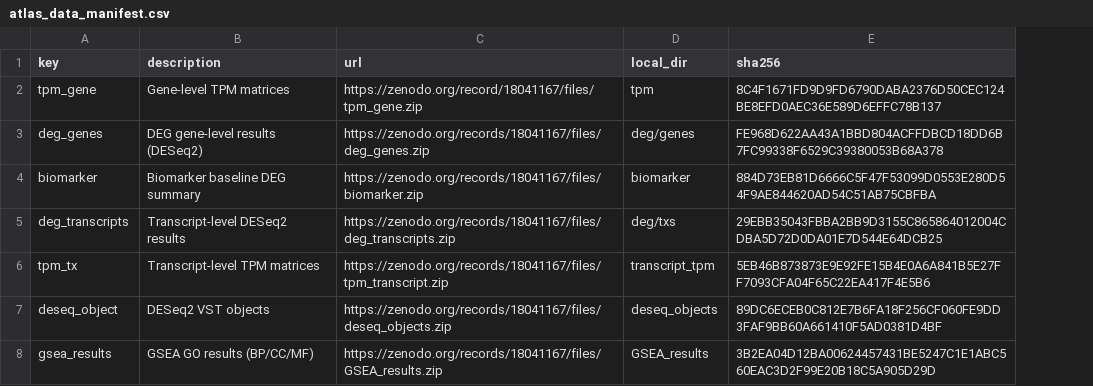
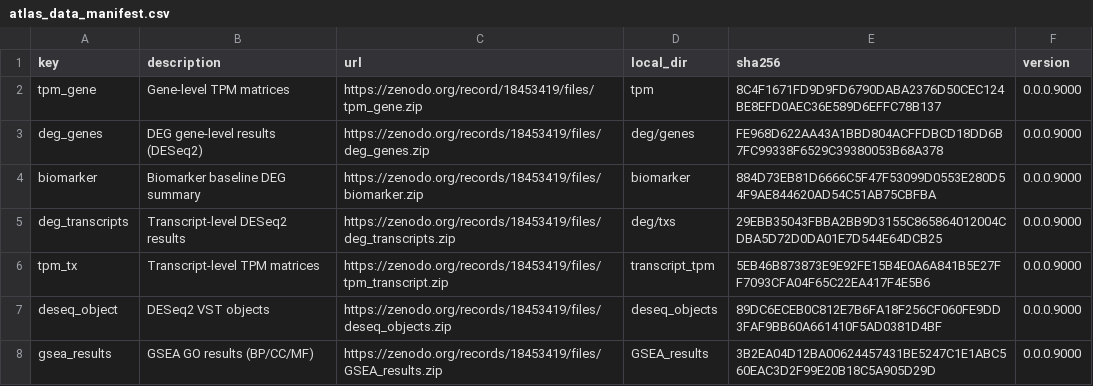
Before and after one commit to MarnieMaddock/FRDATranscriptomicAtlas, a CSV file: inst/extdata/atlas_data_manifest.csv, drawn as a sheet; the diff names each change by its address in the sheet, - before the commit and + after, or states it on an @@ line.

Commit message:
New zen upload, testing version updates and failed downloads

```diff
--- a/inst/extdata/atlas_data_manifest.csv
+++ b/inst/extdata/atlas_data_manifest.csv
+column F (version), rows 2-8: all 0.0.0.9000
-C2 (url): https://zenodo.org/record/18041167/files/tpm_gene.zip
+C2 (url): https://zenodo.org/record/18453419/files/tpm_gene.zip
-C3 (url): https://zenodo.org/records/18041167/files/deg_genes.zip
+C3 (url): https://zenodo.org/records/18453419/files/deg_genes.zip
-C4 (url): https://zenodo.org/records/18041167/files/biomarker.zip
+C4 (url): https://zenodo.org/records/18453419/files/biomarker.zip
-C5 (url): https://zenodo.org/records/18041167/files/deg_transcripts.zip
+C5 (url): https://zenodo.org/records/18453419/files/deg_transcripts.zip
-C6 (url): https://zenodo.org/records/18041167/files/tpm_transcript.zip
+C6 (url): https://zenodo.org/records/18453419/files/tpm_transcript.zip
-C7 (url): https://zenodo.org/records/18041167/files/deseq_objects.zip
+C7 (url): https://zenodo.org/records/18453419/files/deseq_objects.zip
-C8 (url): https://zenodo.org/records/18041167/files/GSEA_results.zip
+C8 (url): https://zenodo.org/records/18453419/files/GSEA_results.zip
```
Also changed, not shown: 3 other files.
